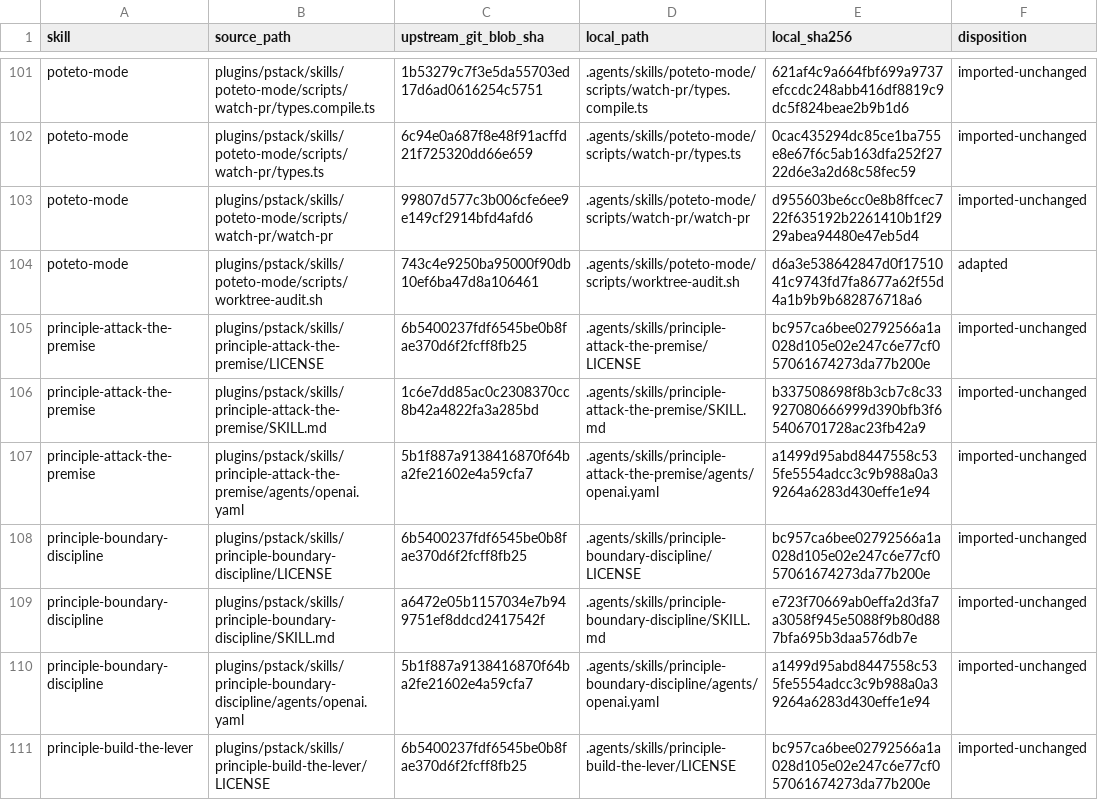
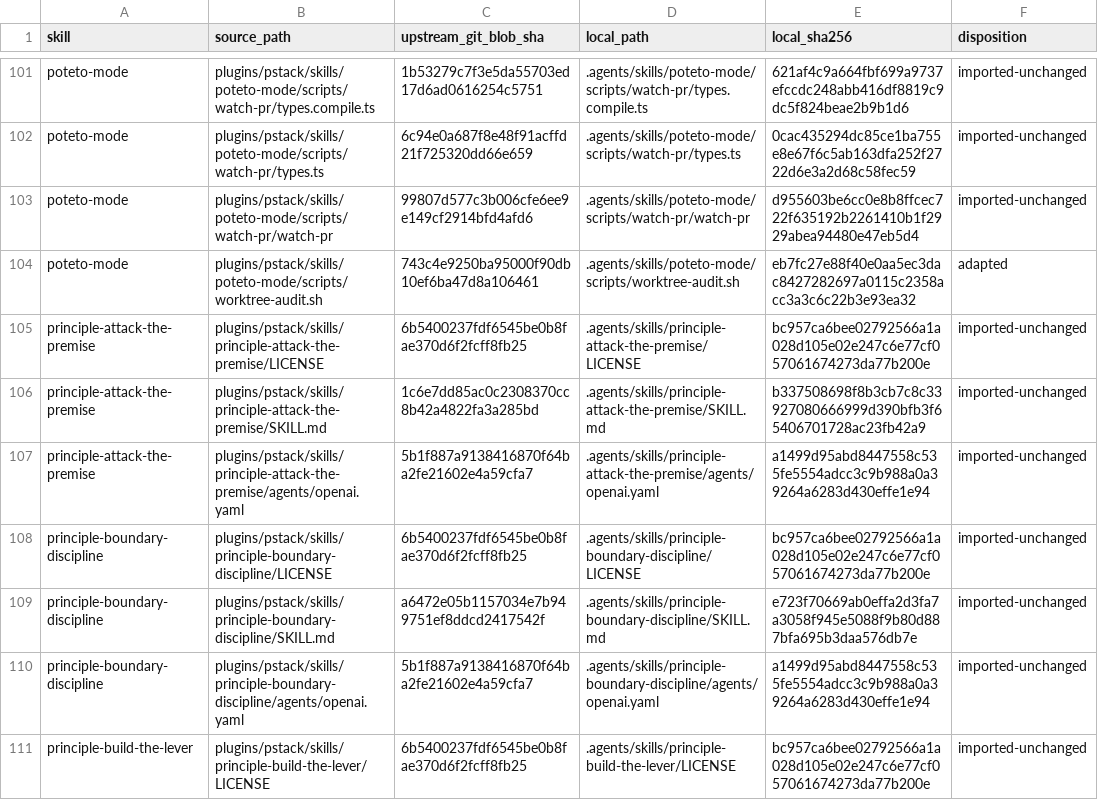
Before and after one commit to schema-labs-ltd/babel-bridge, a TSV file: .agents/skills/IMPORT_FILE_HASHES.tsv, drawn as a sheet; only a part is shown, gaps mark what is left out.

```diff
--- a/.agents/skills/IMPORT_FILE_HASHES.tsv
+++ b/.agents/skills/IMPORT_FILE_HASHES.tsv
@@ -103,3 +103,3 @@ poteto-mode	plugins/pstack/skills/poteto-mode/scripts/watch-pr/types.ts	6c94e0a6
 poteto-mode	plugins/pstack/skills/poteto-mode/scripts/watch-pr/watch-pr	99807d577c3b006cfe6ee9e149cf2914bfd4afd6	.agents/skills/poteto-mode/scripts/watch-pr/watch-pr	d955603be6cc0e8b8ffcec722f635192b2261410b1f2929abea94480e47eb5d4	imported-unchanged
-poteto-mode	plugins/pstack/skills/poteto-mode/scripts/worktree-audit.sh	743c4e9250ba95000f90db10ef6ba47d8a106461	.agents/skills/poteto-mode/scripts/worktree-audit.sh	d6a3e538642847d0f1751041c9743fd7fa8677a62f55d4a1b9b9b682876718a6	adapted
+poteto-mode	plugins/pstack/skills/poteto-mode/scripts/worktree-audit.sh	743c4e9250ba95000f90db10ef6ba47d8a106461	.agents/skills/poteto-mode/scripts/worktree-audit.sh	eb7fc27e88f40e0aa5ec3dac8427282697a0115c2358acc3a3c6c22b3e93ea32	adapted
 principle-attack-the-premise	plugins/pstack/skills/principle-attack-the-premise/LICENSE	6b5400237fdf6545be0b8fae370d6f2fcff8fb25	.agents/skills/principle-attack-the-premise/LICENSE	bc957ca6bee02792566a1a028d105e02e247c6e77cf057061674273da77b200e	imported-unchanged
```
Also changed, not shown: 1 other file.
